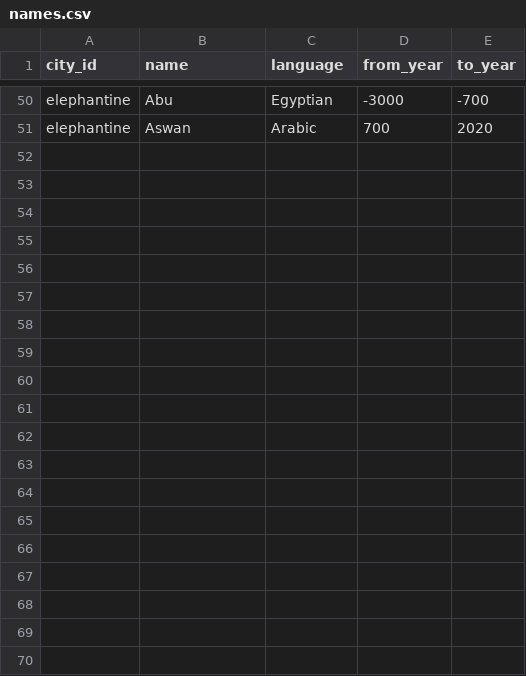
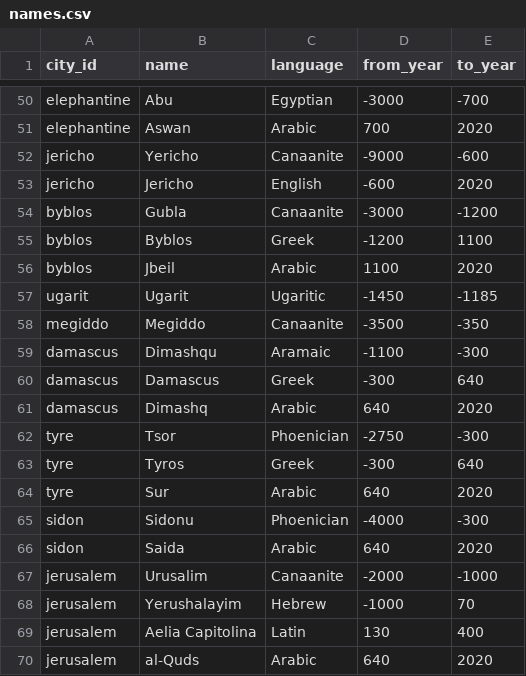
Before and after one commit to paleomitchelljs/timeline, a CSV file: data/names.csv, drawn as a sheet; only a part is shown, gaps mark what is left out.

```diff
--- a/data/names.csv
+++ b/data/names.csv
@@ -51 +51,20 @@ elephantine,Abu,Egyptian,-3000,-700
 elephantine,Aswan,Arabic,700,2020
+jericho,Yericho,Canaanite,-9000,-600
+jericho,Jericho,English,-600,2020
+byblos,Gubla,Canaanite,-3000,-1200
+byblos,Byblos,Greek,-1200,1100
+byblos,Jbeil,Arabic,1100,2020
+ugarit,Ugarit,Ugaritic,-1450,-1185
+megiddo,Megiddo,Canaanite,-3500,-350
+damascus,Dimashqu,Aramaic,-1100,-300
+damascus,Damascus,Greek,-300,640
+damascus,Dimashq,Arabic,640,2020
+tyre,Tsor,Phoenician,-2750,-300
+tyre,Tyros,Greek,-300,640
+tyre,Sur,Arabic,640,2020
+sidon,Sidonu,Phoenician,-4000,-300
+sidon,Saida,Arabic,640,2020
+jerusalem,Urusalim,Canaanite,-2000,-1000
+jerusalem,Yerushalayim,Hebrew,-1000,70
+jerusalem,Aelia Capitolina,Latin,130,400
+jerusalem,al-Quds,Arabic,640,2020
```
Also changed, not shown: data/cities.csv, data/observations.csv, 3 other files.
